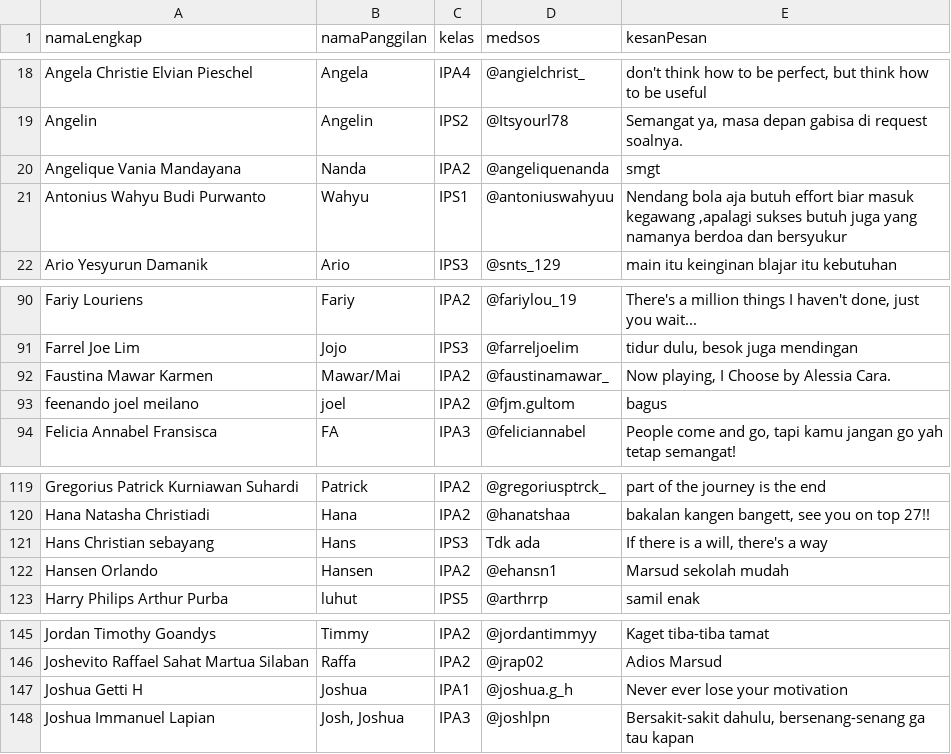
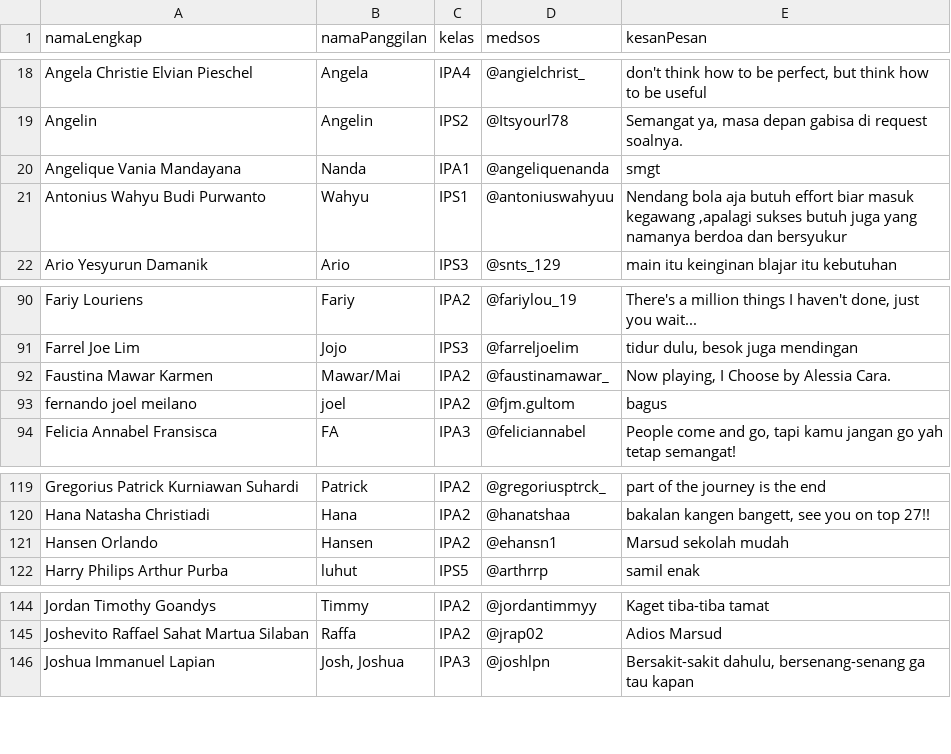
Before and after one commit to jovianka/mshs27, a CSV file: content/biodata.csv, drawn as a sheet; only a part is shown, gaps mark what is left out.

Commit message:
corrected some data and refactored student data sync implementation

```diff
--- a/content/biodata.csv
+++ b/content/biodata.csv
@@ -19,3 +19,3 @@ Angela Christie Elvian Pieschel,Angela,IPA4,@angielchrist_,"don't think how to b
 Angelin,Angelin,IPS2,@Itsyourl78,"Semangat ya, masa depan gabisa di request soalnya."
-Angelique Vania Mandayana,Nanda,IPA2,@angeliquenanda,smgt
+Angelique Vania Mandayana,Nanda,IPA1,@angeliquenanda,smgt
 Antonius Wahyu Budi Purwanto,Wahyu,IPS1,@antoniuswahyuu,"Nendang bola aja butuh effort biar masuk kegawang ,apalagi sukses butuh juga yang namanya berdoa dan bersyukur"
@@ -97,3 +97,3 @@ Farrel Joe Lim,Jojo,IPS3,@farreljoelim,"tidur dulu, besok juga mendingan"
 Faustina Mawar Karmen,Mawar/Mai,IPA2,@faustinamawar_,"Now playing, I Choose by Alessia Cara."
-feenando joel meilano,joel,IPA2,@fjm.gultom,bagus
+fernando joel meilano,joel,IPA2,@fjm.gultom,bagus
 Felicia Annabel Fransisca,FA,IPA3,@feliciannabel,"People come and go, tapi kamu jangan go yah
@@ -126,3 +126,2 @@ Gregorius Patrick Kurniawan Suhardi,Patrick,IPA2,@gregoriusptrck_,part of the jo
 Hana Natasha Christiadi,Hana,IPA2,@hanatshaa,"bakalan kangen bangett, see you on top 27!!"
-Hans Christian sebayang,Hans,IPS3,Tdk ada,"If there is a will, there's a way"
 Hansen Orlando,Hansen,IPA2,@ehansn1,Marsud sekolah mudah
@@ -154,3 +153,2 @@ Jordan Timothy Goandys,Timmy,IPA2,@jordantimmyy,Kaget tiba-tiba tamat
 Joshevito Raffael Sahat Martua Silaban,Raffa,IPA2,@jrap02,Adios Marsud
-Joshua Getti H,Joshua,IPA1,@joshua.g_h,Never ever lose your motivation
 Joshua Immanuel Lapian,"Josh, Joshua",IPA3,@joshlpn,"Bersakit-sakit dahulu, bersenang-senang ga tau kapan"
```
Also changed, not shown: 7 other files.
